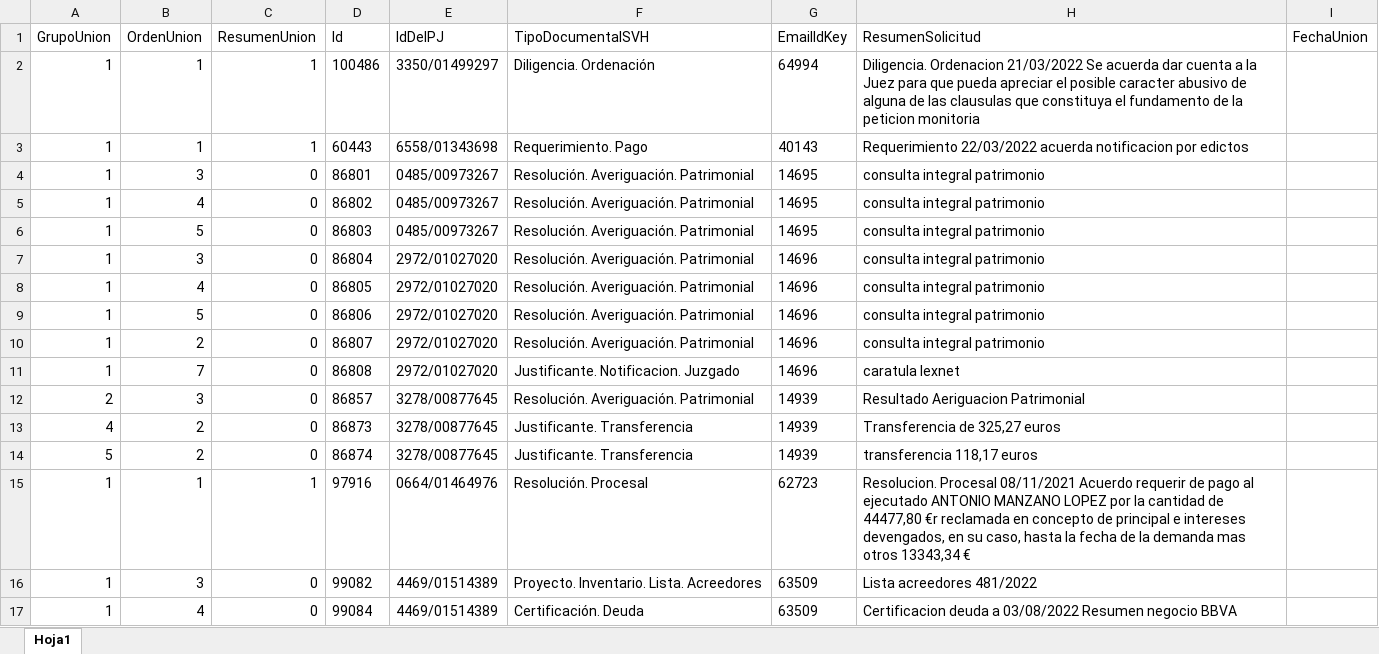
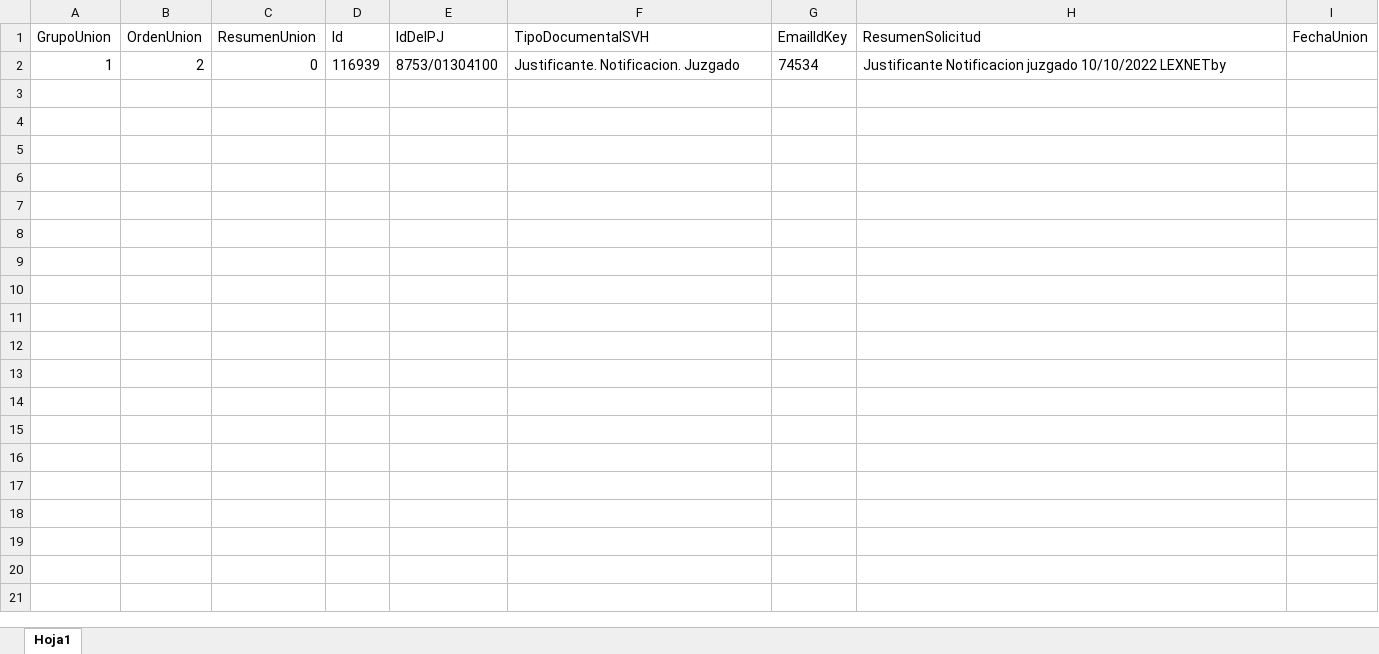
Before and after one commit to itsuncapital/UiPath.ActivosFinancierosGboDescargaServer, an Excel workbook: ErrorUnion.xlsx, sheet Hoja1, drawn as a sheet; values as stored, in another font and other column widths than the file's, no borders; table styles not drawn; removed rows and columns are numbered as before the commit, all else as after; the diff names each change by its address in the sheet, - before the commit and + after, or states it on an @@ line.

```diff
--- a/ErrorUnion.xlsx (sheet Hoja1)
+++ b/ErrorUnion.xlsx (sheet Hoja1)
-row 2: 1 | 1 | 1 | 100486 | 3350/01499297 | Diligencia. Ordenación | 64994 | Diligencia. Ordenacion 21/03/2022 Se acuerda dar cuenta a la Juez para que pueda apreciar el posible caracter abusivo de alguna de las clausulas que constituya el fundamento de la peticion monitoria
-row 3: 1 | 1 | 1 | 60443 | 6558/01343698 | Requerimiento. Pago | 40143 | Requerimiento 22/03/2022 acuerda notificacion por edictos
-row 4: 1 | 3 | 0 | 86801 | 0485/00973267 | Resolución. Averiguación. Patrimonial | 14695 | consulta integral patrimonio
-row 5: 1 | 4 | 0 | 86802 | 0485/00973267 | Resolución. Averiguación. Patrimonial | 14695 | consulta integral patrimonio
-row 6: 1 | 5 | 0 | 86803 | 0485/00973267 | Resolución. Averiguación. Patrimonial | 14695 | consulta integral patrimonio
-row 7: 1 | 3 | 0 | 86804 | 2972/01027020 | Resolución. Averiguación. Patrimonial | 14696 | consulta integral patrimonio
-row 8: 1 | 4 | 0 | 86805 | 2972/01027020 | Resolución. Averiguación. Patrimonial | 14696 | consulta integral patrimonio
-row 9: 1 | 5 | 0 | 86806 | 2972/01027020 | Resolución. Averiguación. Patrimonial | 14696 | consulta integral patrimonio
-D2 (Id): 86807
+D2 (Id): 116939
-E2 (IdDelPJ): 2972/01027020
+E2 (IdDelPJ): 8753/01304100
-F2 (TipoDocumentalSVH): Resolución. Averiguación. Patrimonial
+F2 (TipoDocumentalSVH): Justificante. Notificacion. Juzgado
-G2 (EmailIdKey): 14696
+G2 (EmailIdKey): 74534
-H2 (ResumenSolicitud): consulta integral patrimonio
+H2 (ResumenSolicitud): Justificante Notificacion juzgado 10/10/2022 LEXNETby
-row 11: 1 | 7 | 0 | 86808 | 2972/01027020 | Justificante. Notificacion. Juzgado | 14696 | caratula lexnet
-row 12: 2 | 3 | 0 | 86857 | 3278/00877645 | Resolución. Averiguación. Patrimonial | 14939 | Resultado Aeriguacion Patrimonial
-row 13: 4 | 2 | 0 | 86873 | 3278/00877645 | Justificante. Transferencia | 14939 | Transferencia de 325,27 euros
-row 14: 5 | 2 | 0 | 86874 | 3278/00877645 | Justificante. Transferencia | 14939 | transferencia 118,17 euros
-row 15: 1 | 1 | 1 | 97916 | 0664/01464976 | Resolución. Procesal | 62723 | Resolucion. Procesal 08/11/2021 Acuerdo requerir de pago al ejecutado ANTONIO MANZANO LOPEZ por la cantidad de 44477,80 €r reclamada en concepto de principal e intereses devengados, en su caso, hasta la fecha de la demanda mas otros 13343,34 €
-row 16: 1 | 3 | 0 | 99082 | 4469/01514389 | Proyecto. Inventario. Lista. Acreedores | 63509 | Lista acreedores 481/2022
-row 17: 1 | 4 | 0 | 99084 | 4469/01514389 | Certificación. Deuda | 63509 | Certificacion deuda a 03/08/2022 Resumen negocio BBVA
```
Also changed, not shown: Data/Input/Config.xlsx, Descargar.xlsx, 2 other files.
